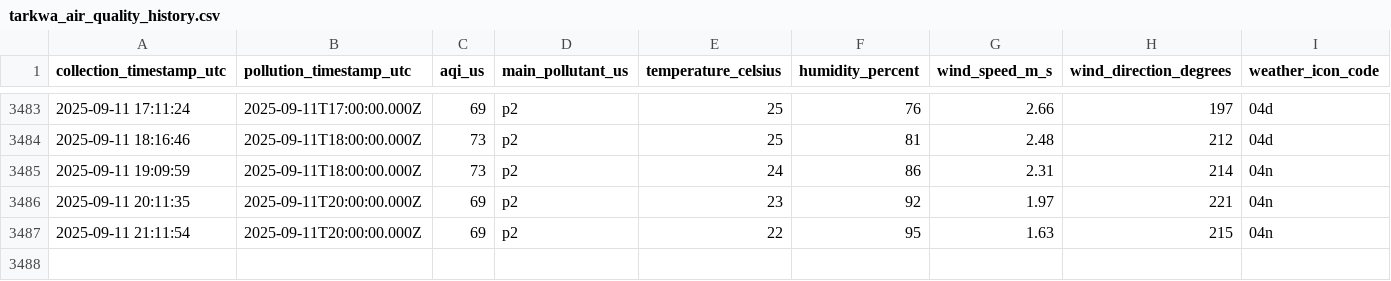
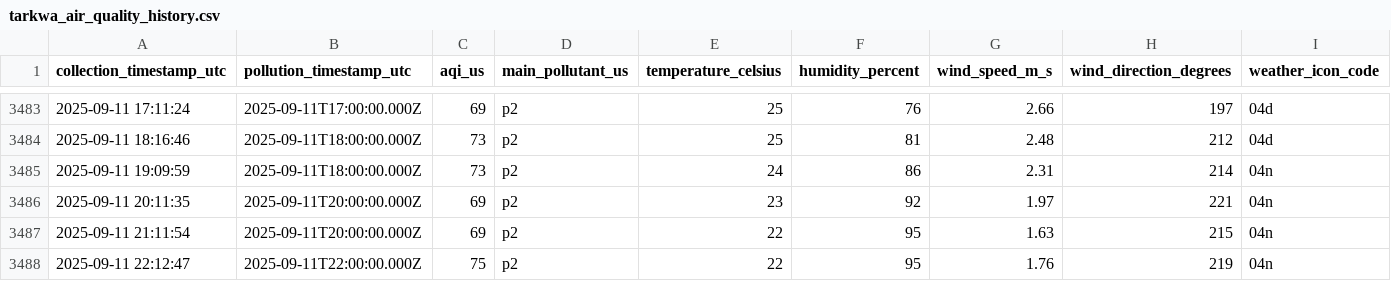
Before and after one commit to WilliamAsante/IQ-AIR, a CSV file: tarkwa_air_quality_history.csv, drawn as a sheet; only a part is shown, gaps mark what is left out.

Commit message:
Automated data collection

```diff
--- a/tarkwa_air_quality_history.csv
+++ b/tarkwa_air_quality_history.csv
@@ -3487 +3487,2 @@ collection_timestamp_utc,pollution_timestamp_utc,aqi_us,main_pollutant_us,temper
 2025-09-11 21:11:54,2025-09-11T20:00:00.000Z,69,p2,22,95,1.63,215,04n
+2025-09-11 22:12:47,2025-09-11T22:00:00.000Z,75,p2,22,95,1.76,219,04n
```
